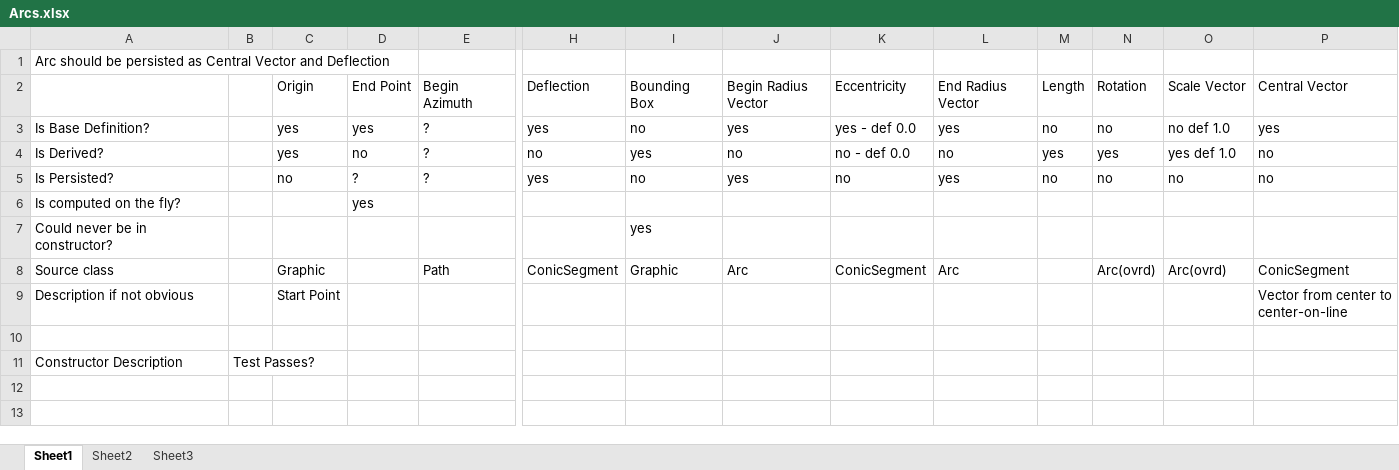
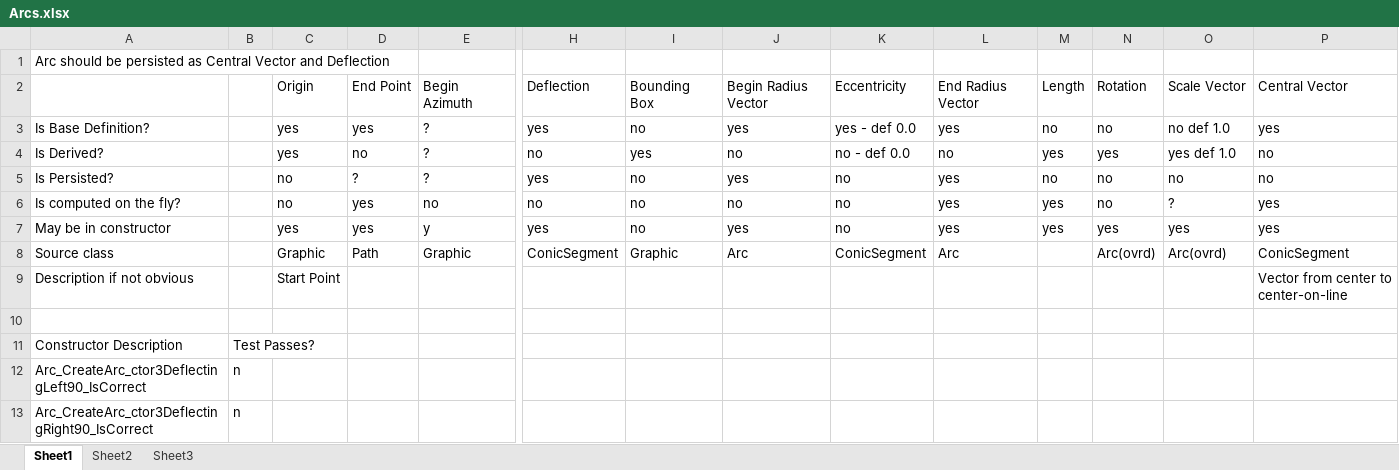
Before and after one commit to PaulSchrum/NetVecCad, an Excel workbook: NVcad/CadObjects/documentation_partial/Arcs.xlsx, sheet Sheet1, drawn as a sheet; only a part is shown, gaps mark what is left out; values as stored, in another font and other column widths than the file's, no borders; removed rows and columns are numbered as before the commit, all else as after; rows hold the shown columns only; the diff names each change by its address in the sheet, - before the commit and + after, or states it on an @@ line.

```diff
--- a/NVcad/CadObjects/documentation_partial/Arcs.xlsx (sheet Sheet1)
+++ b/NVcad/CadObjects/documentation_partial/Arcs.xlsx (sheet Sheet1)
-C6: (empty)
+C6: no
-E6: (empty)
+E6: no
-H6: (empty)
+H6: no
-I6: (empty)
+I6: no
-J6: (empty)
+J6: no
-K6: (empty)
+K6: no
-L6: (empty)
+L6: yes
-M6: (empty)
+M6: yes
-N6: (empty)
+N6: no
-O6: (empty)
+O6: ?
-P6: (empty)
+P6: yes
-row 7: Could never be in constructor? |  |  |  |  |  | yes
+row 7: May be in constructor |  | yes | yes | y | yes | no | yes | no | yes | yes | yes | yes | yes
-D8: (empty)
+D8: Path
-E8: Path
+E8: Graphic
+row 12: Arc_CreateArc_ctor3DeflectingLeft90_IsCorrect | n
+row 13: Arc_CreateArc_ctor3DeflectingRight90_IsCorrect | n
```
Also changed, not shown: 6 other files.
